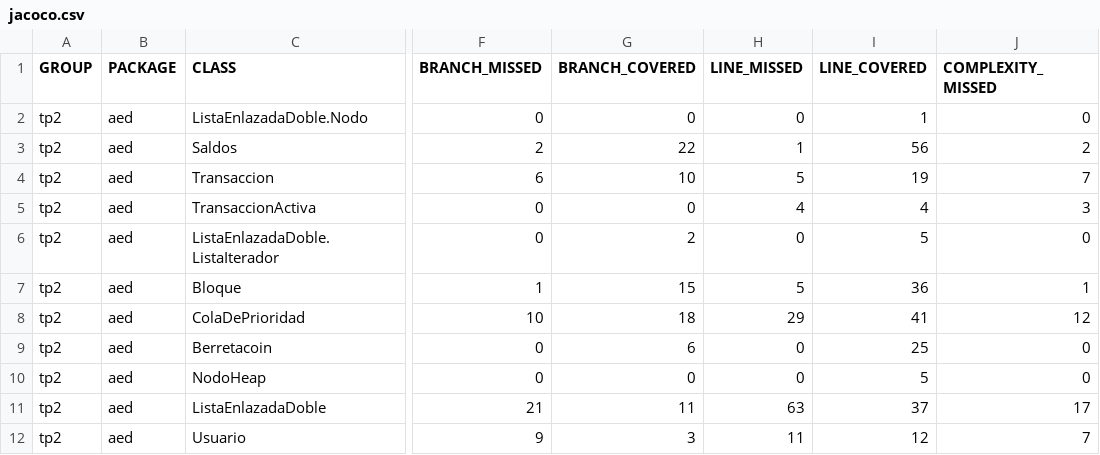
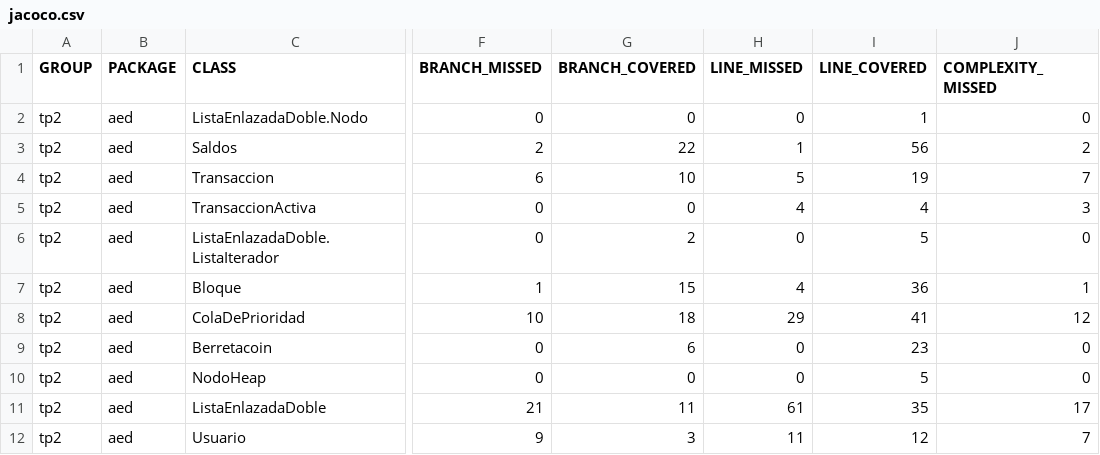
Before and after one commit to Facundo177/Berretacoin, a CSV file: target/site/jacoco/jacoco.csv, drawn as a sheet; only a part is shown, gaps mark what is left out; the diff names each change by its address in the sheet, - before the commit and + after, or states it on an @@ line.

```diff
--- a/target/site/jacoco/jacoco.csv
+++ b/target/site/jacoco/jacoco.csv
-H7 (LINE_MISSED): 5
+H7 (LINE_MISSED): 4
-I9 (LINE_COVERED): 25
+I9 (LINE_COVERED): 23
-H11 (LINE_MISSED): 63
+H11 (LINE_MISSED): 61
-I11 (LINE_COVERED): 37
+I11 (LINE_COVERED): 35
```
Also changed, not shown: 31 other files.
